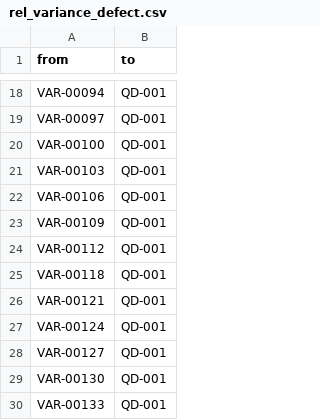
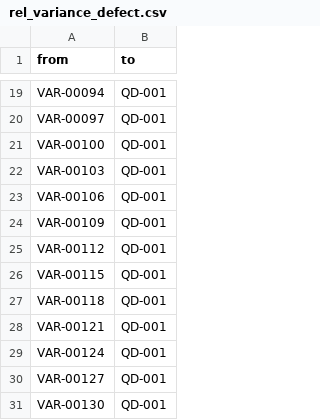
Before and after one commit to dolja315/yang_neo4j_cost_02_lges, a CSV file: data/neo4j_import/rel_variance_defect.csv, drawn as a sheet; only a part is shown, gaps mark what is left out; the shorter side is filled out with more unchanged rows; the diff covers the shown part only.

```diff
--- a/data/neo4j_import/rel_variance_defect.csv
+++ b/data/neo4j_import/rel_variance_defect.csv
@@ -24,2 +25,3 @@ VAR-00109,QD-001
 VAR-00112,QD-001
+VAR-00115,QD-001
 VAR-00118,QD-001
```
Also changed, not shown: 5 added rows, 4 removed rows and 2 edited cells elsewhere in this file, data/neo4j_import/rel_caused_by.csv, data/neo4j_import/rel_consumes.csv, 23 other files.
